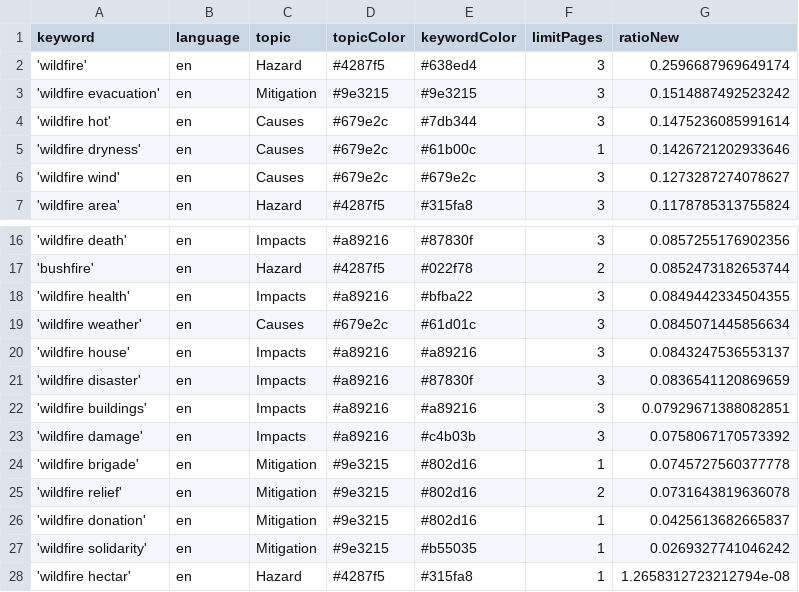
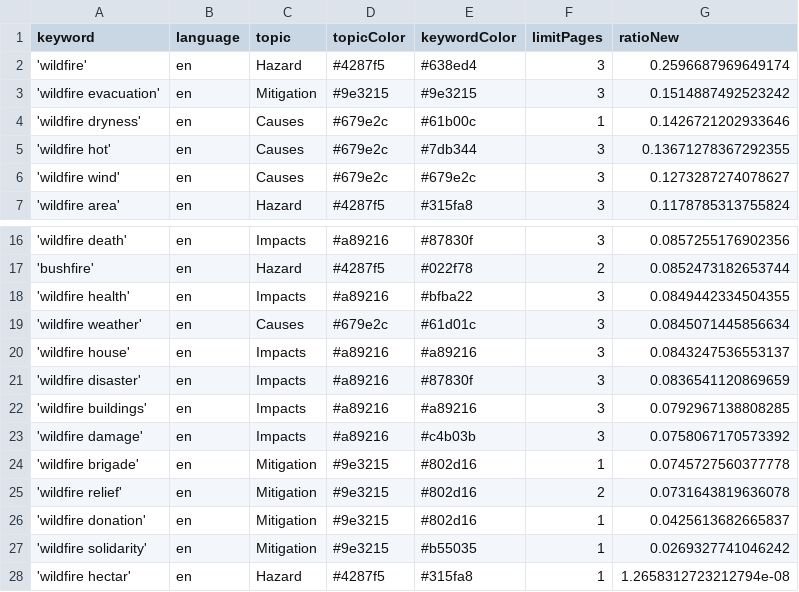
Before and after one commit to magaliekathrin-news/wildFire, a CSV file: keywords.csv, drawn as a sheet; only a part is shown, gaps mark what is left out.

```diff
--- a/keywords.csv
+++ b/keywords.csv
@@ -3,4 +3,4 @@ keyword,language,topic,topicColor,keywordColor,limitPages,ratioNew
 'wildfire evacuation',en,Mitigation,#9e3215,#9e3215,3,0.1514887492523242
-'wildfire hot',en,Causes,#679e2c,#7db344,3,0.1475236085991614
 'wildfire dryness',en,Causes,#679e2c,#61b00c,1,0.1426721202933646
+'wildfire hot',en,Causes,#679e2c,#7db344,3,0.13671278367292355
 'wildfire wind',en,Causes,#679e2c,#679e2c,3,0.1273287274078627
@@ -21,3 +21,3 @@ keyword,language,topic,topicColor,keywordColor,limitPages,ratioNew
 'wildfire disaster',en,Impacts,#a89216,#87830f,3,0.0836541120869659
-'wildfire buildings',en,Impacts,#a89216,#a89216,3,0.07929671388082851
+'wildfire buildings',en,Impacts,#a89216,#a89216,3,0.0792967138808285
 'wildfire damage',en,Impacts,#a89216,#c4b03b,3,0.0758067170573392
```
Also changed, not shown: csv/news_2026_06.csv, csv/news_2026_07.csv.
